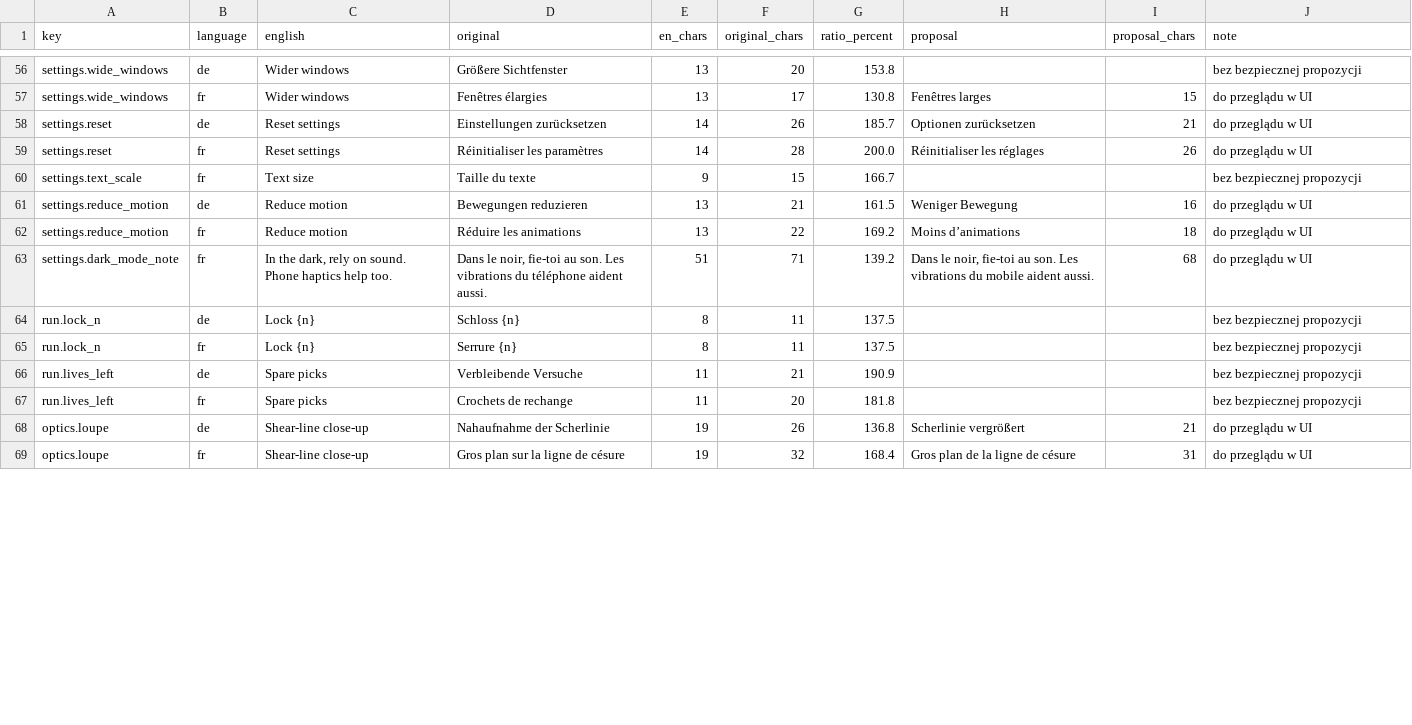
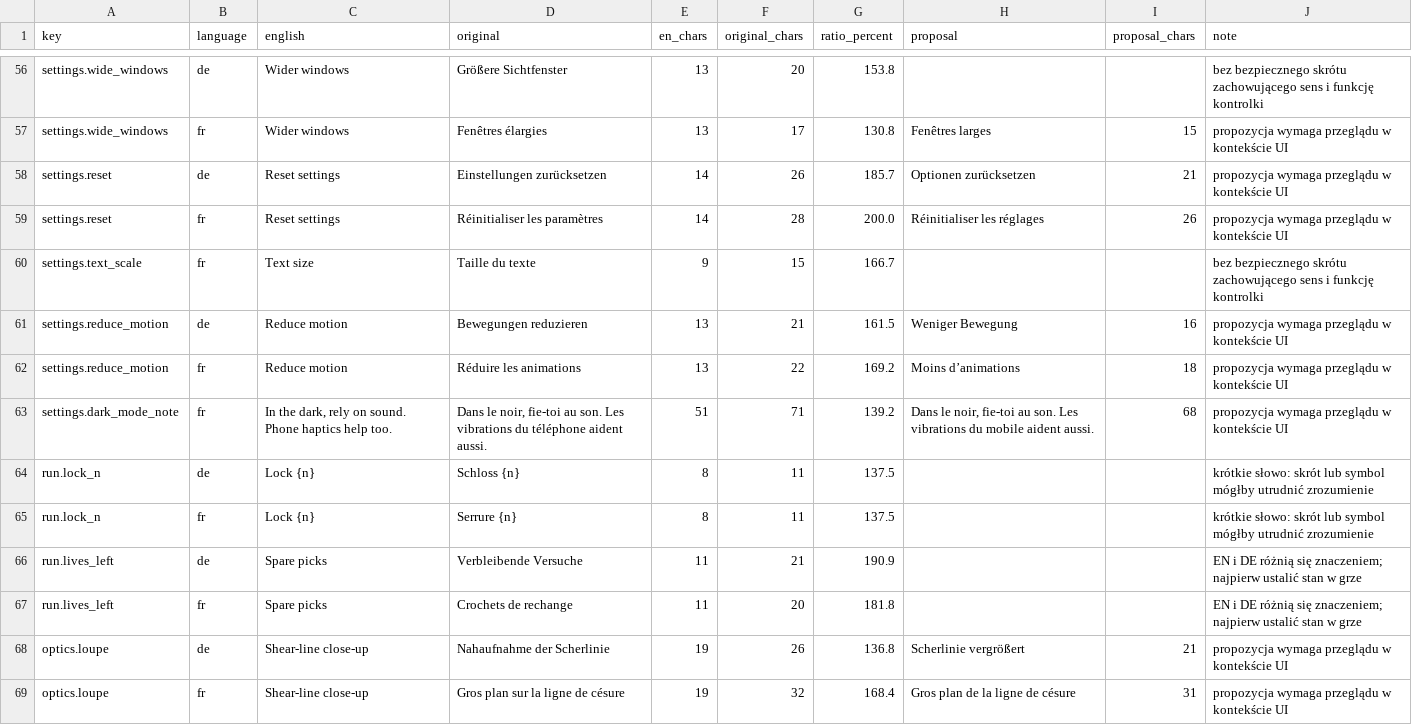
Before and after one commit to woogitsugames/lockwright, a CSV file: contrib/gpt/T71/lengths.csv, drawn as a sheet; only a part is shown, gaps mark what is left out; the diff covers the shown part only; the diff names each change by its address in the sheet, - before the commit and + after, or states it on an @@ line.

```diff
--- a/contrib/gpt/T71/lengths.csv
+++ b/contrib/gpt/T71/lengths.csv
-J56 (note): bez bezpiecznej propozycji
+J56 (note): bez bezpiecznego skrótu zachowującego sens i funkcję kontrolki
-J57:J59 (note): do przeglądu w UI
+J57:J59 (note): propozycja wymaga przeglądu w kontekście UI
-J60 (note): bez bezpiecznej propozycji
+J60 (note): bez bezpiecznego skrótu zachowującego sens i funkcję kontrolki
-J61:J63 (note): do przeglądu w UI
+J61:J63 (note): propozycja wymaga przeglądu w kontekście UI
-J64:J65 (note): bez bezpiecznej propozycji
+J64:J65 (note): krótkie słowo: skrót lub symbol mógłby utrudnić zrozumienie
-J66:J67 (note): bez bezpiecznej propozycji
+J66:J67 (note): EN i DE różnią się znaczeniem; najpierw ustalić stan w grze
-J68:J69 (note): do przeglądu w UI
+J68:J69 (note): propozycja wymaga przeglądu w kontekście UI
```
Also changed, not shown: 106 edited cells elsewhere in this file, 3 other files.
